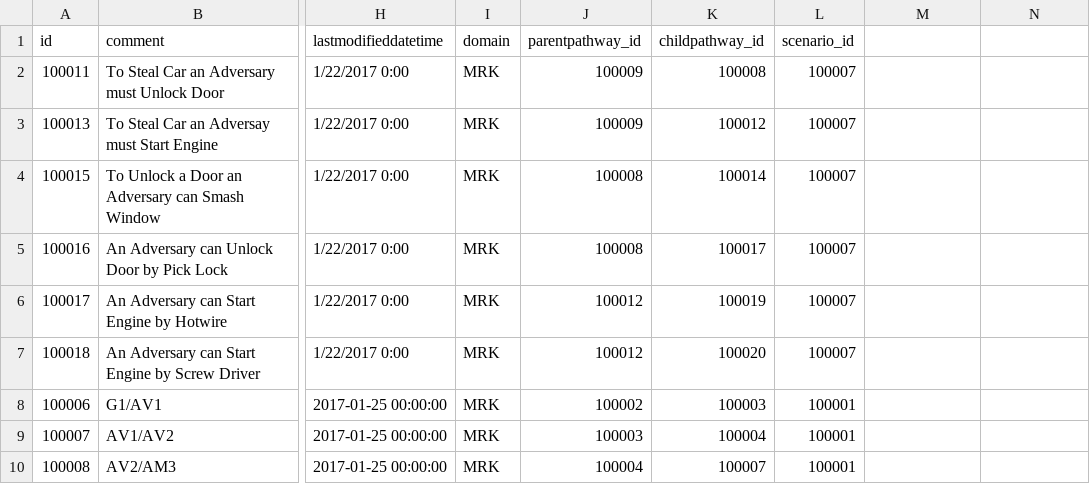
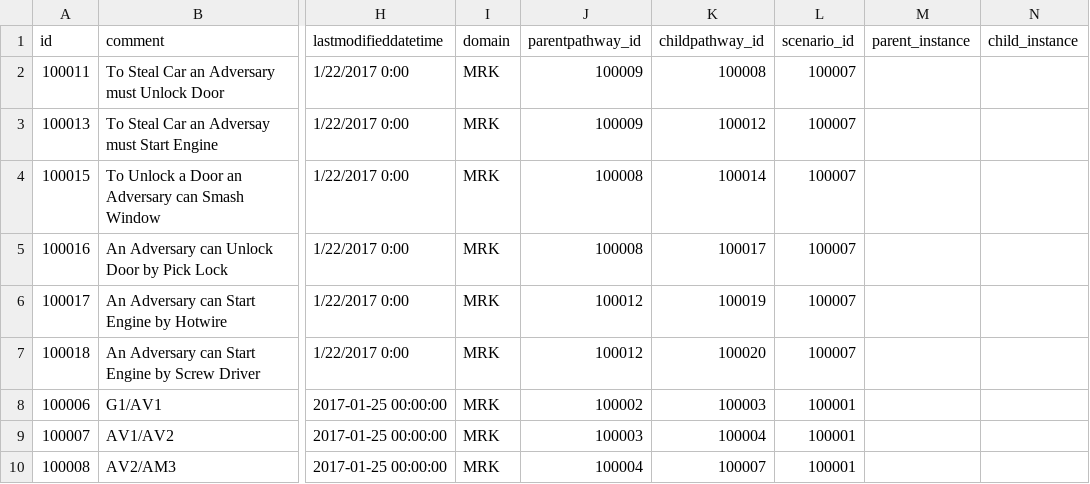
Before and after one commit to christinelovett/adap_risk, a CSV file: src/main/resources/config/liquibase/adap_risk_pathwaypathwaymbrs_mrk.csv, drawn as a sheet; only a part is shown, gaps mark what is left out; the diff names each change by its address in the sheet, - before the commit and + after, or states it on an @@ line.

```diff
--- a/src/main/resources/config/liquibase/adap_risk_pathwaypathwaymbrs_mrk.csv
+++ b/src/main/resources/config/liquibase/adap_risk_pathwaypathwaymbrs_mrk.csv
-M1: (empty)
+M1: parent_instance
-N1: (empty)
+N1: child_instance
```
Also changed, not shown: src/main/resources/config/liquibase/adap_risk_pathwaycountermeasurembrs_mrk.csv, 8 other files.
